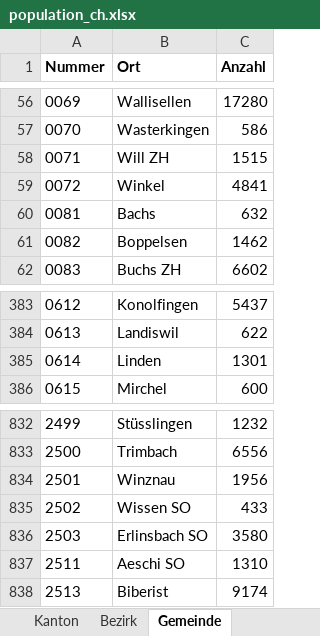
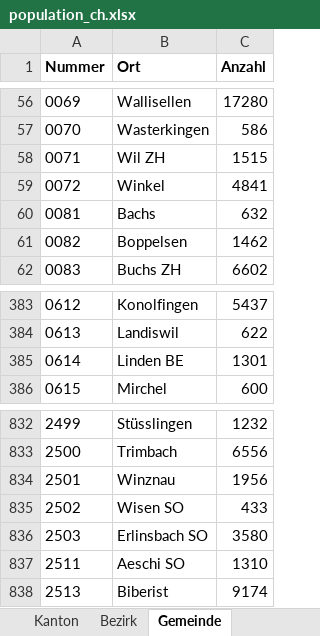
Before and after one commit to zanlau/master, an Excel workbook: daten/population_ch.xlsx, sheet Gemeinde, drawn as a sheet; only a part is shown, gaps mark what is left out; values as stored, in another font and other column widths than the file's, no borders; the diff names each change by its address in the sheet, - before the commit and + after, or states it on an @@ line.

Commit message:
Datenkorrektur

```diff
--- a/daten/population_ch.xlsx (sheet Gemeinde)
+++ b/daten/population_ch.xlsx (sheet Gemeinde)
-B58 (Ort): Will ZH
+B58 (Ort): Wil ZH
-B385 (Ort): Linden
+B385 (Ort): Linden BE
-B835 (Ort): Wissen SO
+B835 (Ort): Wisen SO
```
